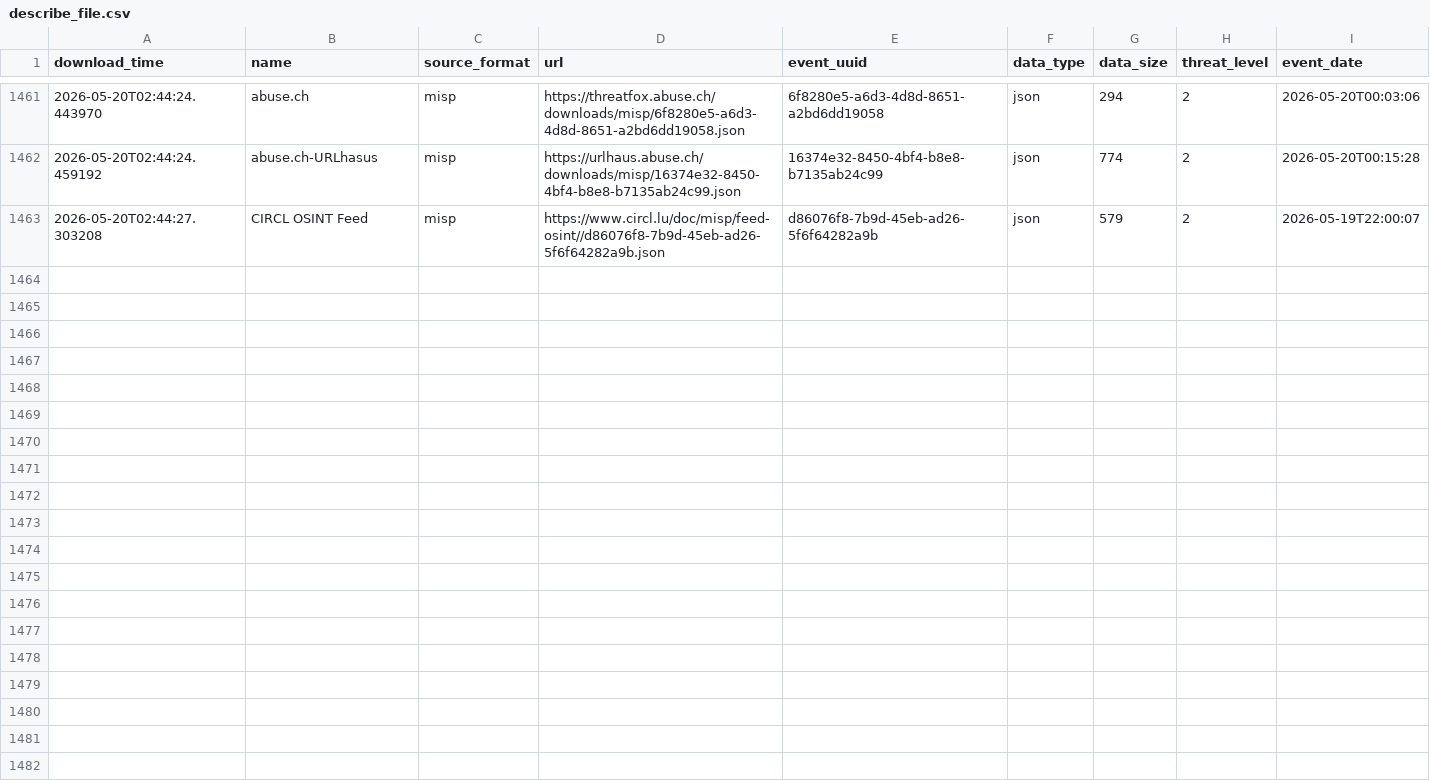
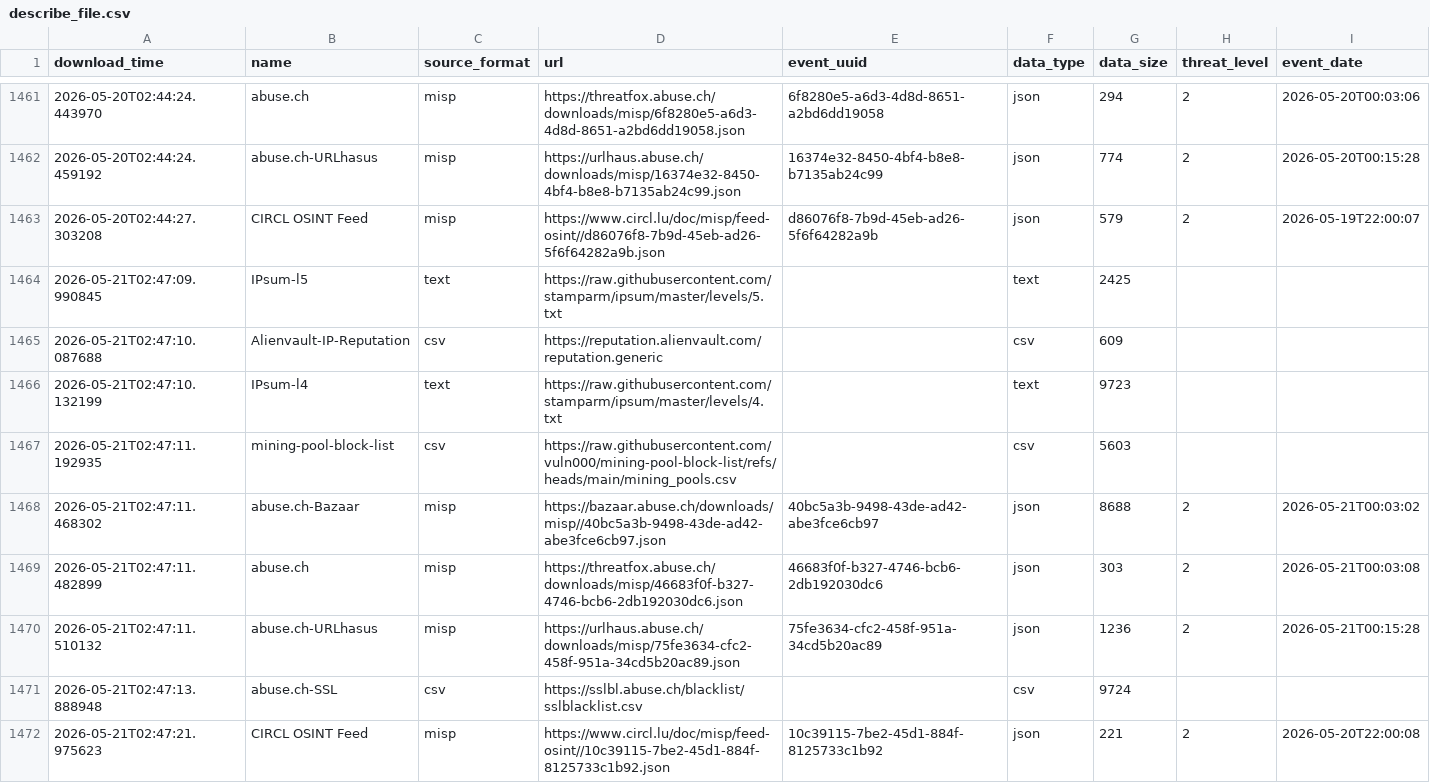
Before and after one commit to RogueServitor-495/FinalThreatFeed-Fork, a CSV file: output/describe_file.csv, drawn as a sheet; only a part is shown, gaps mark what is left out.

```diff
--- a/output/describe_file.csv
+++ b/output/describe_file.csv
@@ -1463 +1463,10 @@ download_time,name,source_format,url,event_uuid,data_type,data_size,threat_level
 2026-05-20T02:44:27.303208,CIRCL OSINT Feed,misp,https://www.circl.lu/doc/misp/feed-osint//d86076f8-7b9d-45eb-ad26-5f6f64282a9b.json,d86076f8-7b9d-45eb-ad26-5f6f64282a9b,json,579,2,2026-05-19T22:00:07
+2026-05-21T02:47:09.990845,IPsum-l5,text,https://raw.githubusercontent.com/stamparm/ipsum/master/levels/5.txt,,text,2425,,
+2026-05-21T02:47:10.087688,Alienvault-IP-Reputation,csv,https://reputation.alienvault.com/reputation.generic,,csv,609,,
+2026-05-21T02:47:10.132199,IPsum-l4,text,https://raw.githubusercontent.com/stamparm/ipsum/master/levels/4.txt,,text,9723,,
+2026-05-21T02:47:11.192935,mining-pool-block-list,csv,https://raw.githubusercontent.com/vuln000/mining-pool-block-list/refs/heads/main/mining_pools.csv,,csv,5603,,
+2026-05-21T02:47:11.468302,abuse.ch-Bazaar,misp,https://bazaar.abuse.ch/downloads/misp//40bc5a3b-9498-43de-ad42-abe3fce6cb97.json,40bc5a3b-9498-43de-ad42-abe3fce6cb97,json,8688,2,2026-05-21T00:03:02
+2026-05-21T02:47:11.482899,abuse.ch,misp,https://threatfox.abuse.ch/downloads/misp/46683f0f-b327-4746-bcb6-2db192030dc6.json,46683f0f-b327-4746-bcb6-2db192030dc6,json,303,2,2026-05-21T00:03:08
+2026-05-21T02:47:11.510132,abuse.ch-URLhasus,misp,https://urlhaus.abuse.ch/downloads/misp/75fe3634-cfc2-458f-951a-34cd5b20ac89.json,75fe3634-cfc2-458f-951a-34cd5b20ac89,json,1236,2,2026-05-21T00:15:28
+2026-05-21T02:47:13.888948,abuse.ch-SSL,csv,https://sslbl.abuse.ch/blacklist/sslblacklist.csv,,csv,9724,,
+2026-05-21T02:47:21.975623,CIRCL OSINT Feed,misp,https://www.circl.lu/doc/misp/feed-osint//10c39115-7be2-45d1-884f-8125733c1b92.json,10c39115-7be2-45d1-884f-8125733c1b92,json,221,2,2026-05-20T22:00:08
```
Also changed, not shown: 1 other file.
